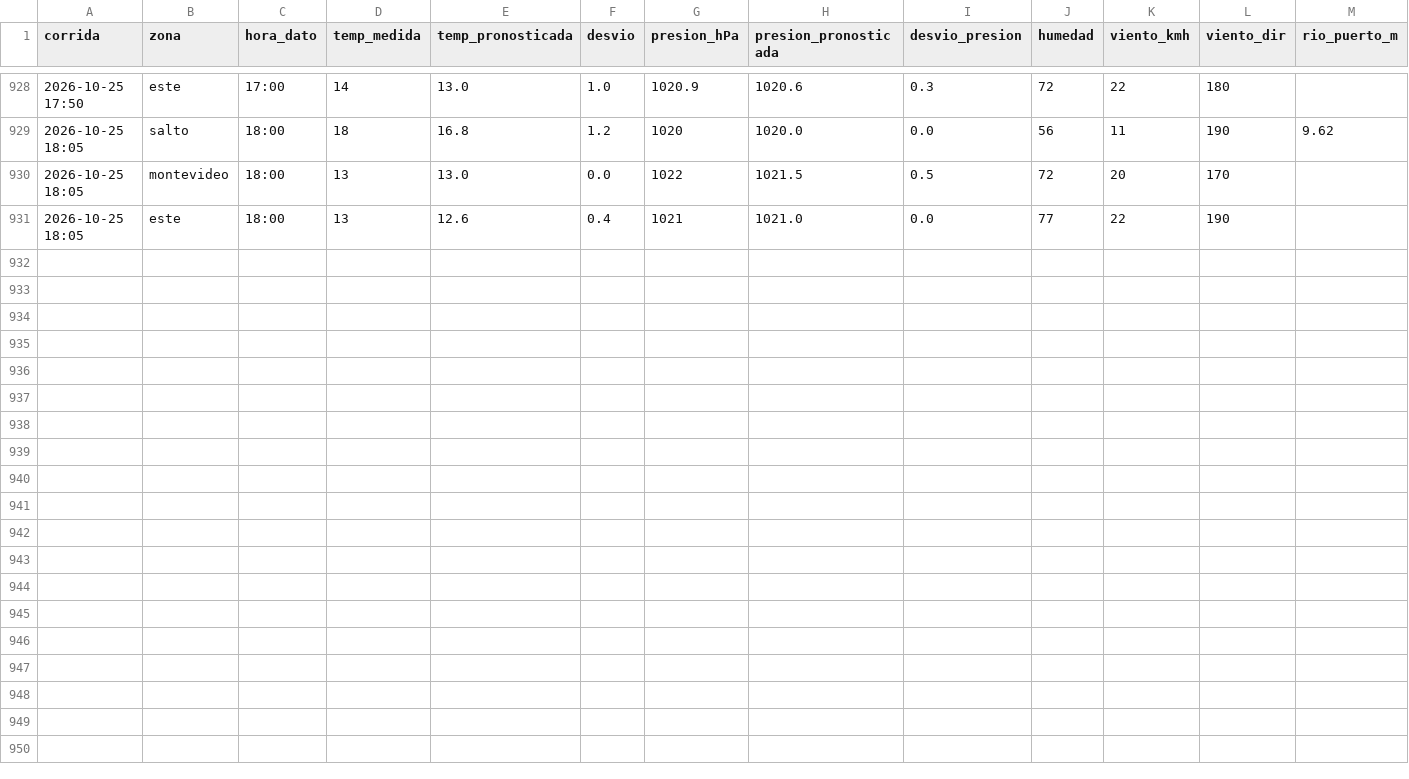
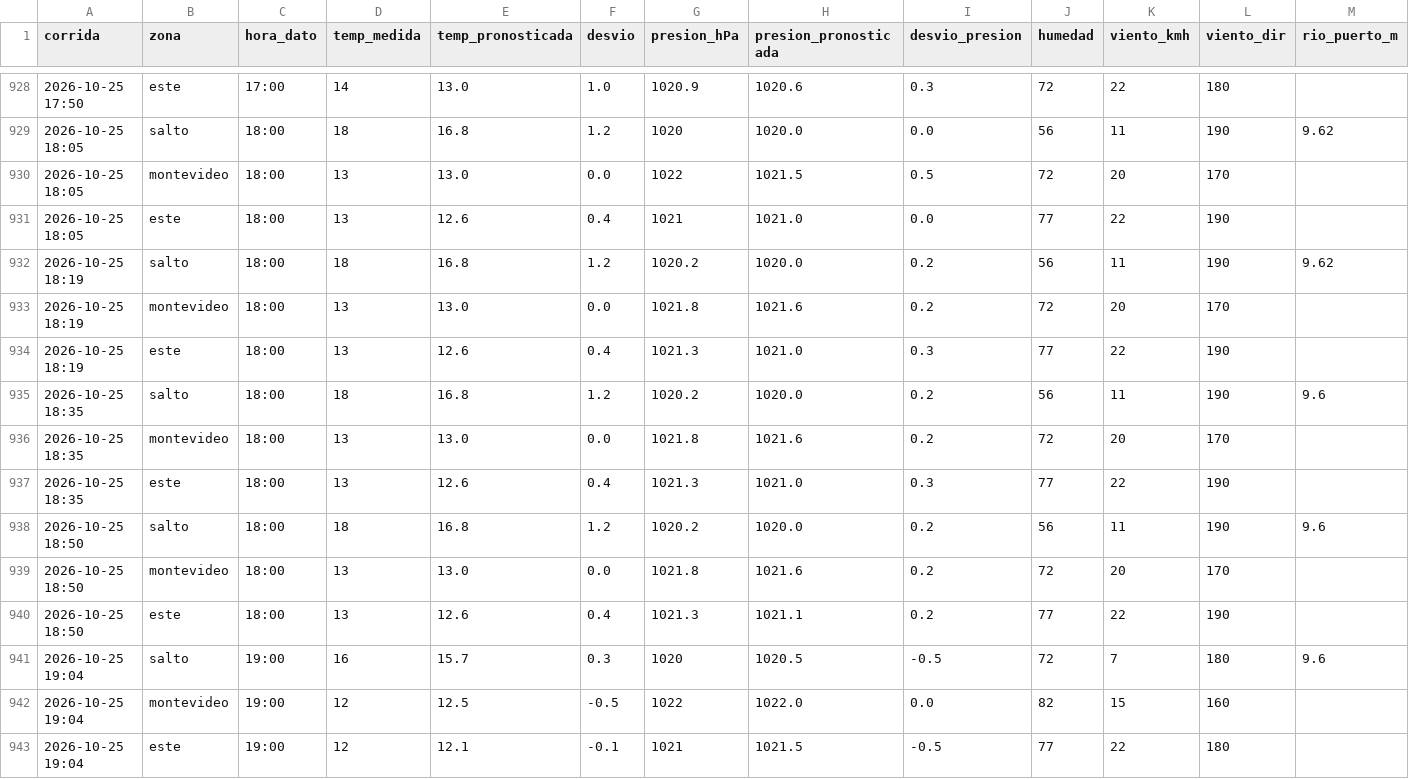
Before and after one commit to PatricioFerreira/Predictor-Noesis, a CSV file: data/historial/registro-2026-10.csv, drawn as a sheet; only a part is shown, gaps mark what is left out; rows hold the shown columns only; the diff names each change by its address in the sheet, - before the commit and + after, or states it on an @@ line.

Commit message:
Datos 2026-10-25T22:05Z

```diff
--- a/data/historial/registro-2026-10.csv
+++ b/data/historial/registro-2026-10.csv
+row 932: 2026-10-25 18:19 | salto | 18:00 | 18 | 16.8 | 1.2 | 1020.2 | 1020.0 | 0.2 | 56 | 11 | 190 | 9.62
+row 933: 2026-10-25 18:19 | montevideo | 18:00 | 13 | 13.0 | 0.0 | 1021.8 | 1021.6 | 0.2 | 72 | 20 | 170
+row 934: 2026-10-25 18:19 | este | 18:00 | 13 | 12.6 | 0.4 | 1021.3 | 1021.0 | 0.3 | 77 | 22 | 190
+row 935: 2026-10-25 18:35 | salto | 18:00 | 18 | 16.8 | 1.2 | 1020.2 | 1020.0 | 0.2 | 56 | 11 | 190 | 9.6
+row 936: 2026-10-25 18:35 | montevideo | 18:00 | 13 | 13.0 | 0.0 | 1021.8 | 1021.6 | 0.2 | 72 | 20 | 170
+row 937: 2026-10-25 18:35 | este | 18:00 | 13 | 12.6 | 0.4 | 1021.3 | 1021.0 | 0.3 | 77 | 22 | 190
+row 938: 2026-10-25 18:50 | salto | 18:00 | 18 | 16.8 | 1.2 | 1020.2 | 1020.0 | 0.2 | 56 | 11 | 190 | 9.6
+row 939: 2026-10-25 18:50 | montevideo | 18:00 | 13 | 13.0 | 0.0 | 1021.8 | 1021.6 | 0.2 | 72 | 20 | 170
+row 940: 2026-10-25 18:50 | este | 18:00 | 13 | 12.6 | 0.4 | 1021.3 | 1021.1 | 0.2 | 77 | 22 | 190
+row 941: 2026-10-25 19:04 | salto | 19:00 | 16 | 15.7 | 0.3 | 1020 | 1020.5 | -0.5 | 72 | 7 | 180 | 9.6
+row 942: 2026-10-25 19:04 | montevideo | 19:00 | 12 | 12.5 | -0.5 | 1022 | 1022.0 | 0.0 | 82 | 15 | 160
+row 943: 2026-10-25 19:04 | este | 19:00 | 12 | 12.1 | -0.1 | 1021 | 1021.5 | -0.5 | 77 | 22 | 180
```
Also changed, not shown: data/historial/medido-2026-10.csv, 9 other files.
